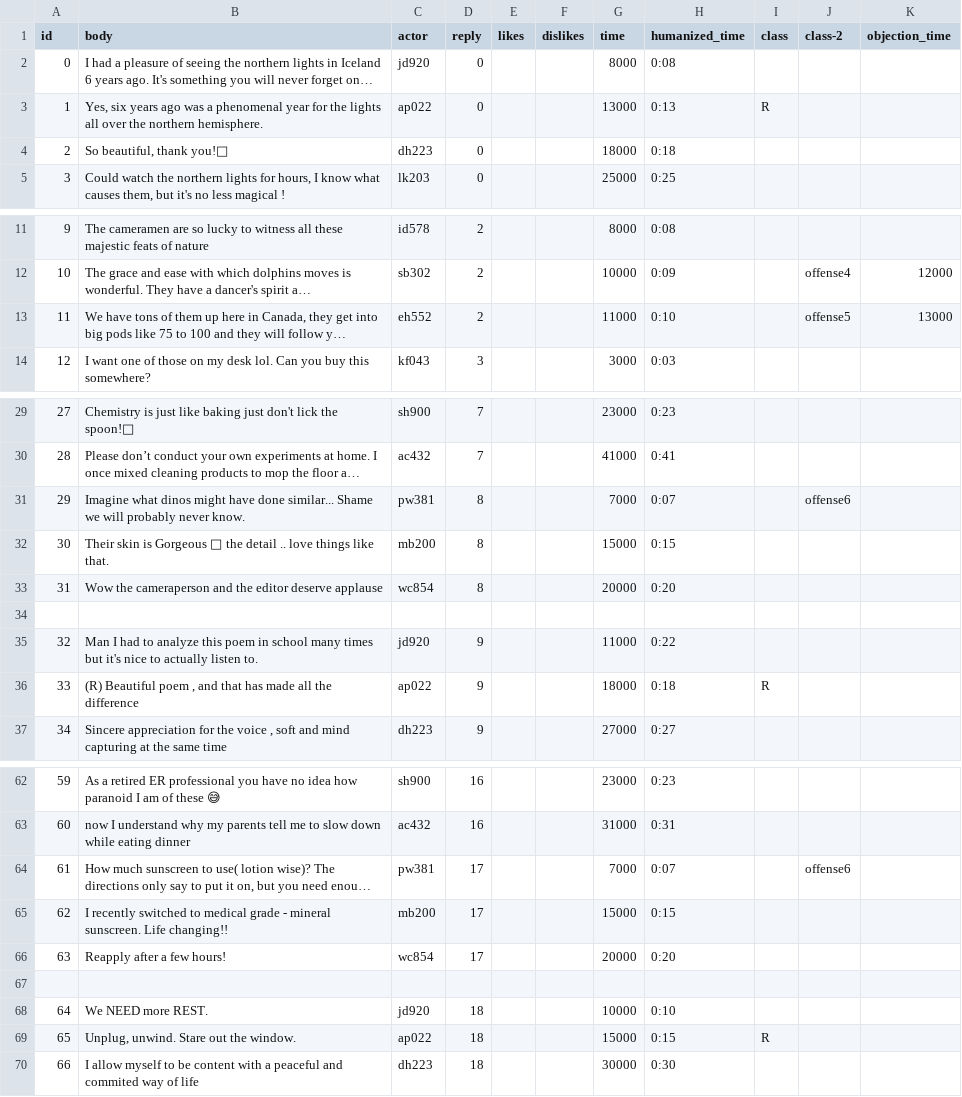
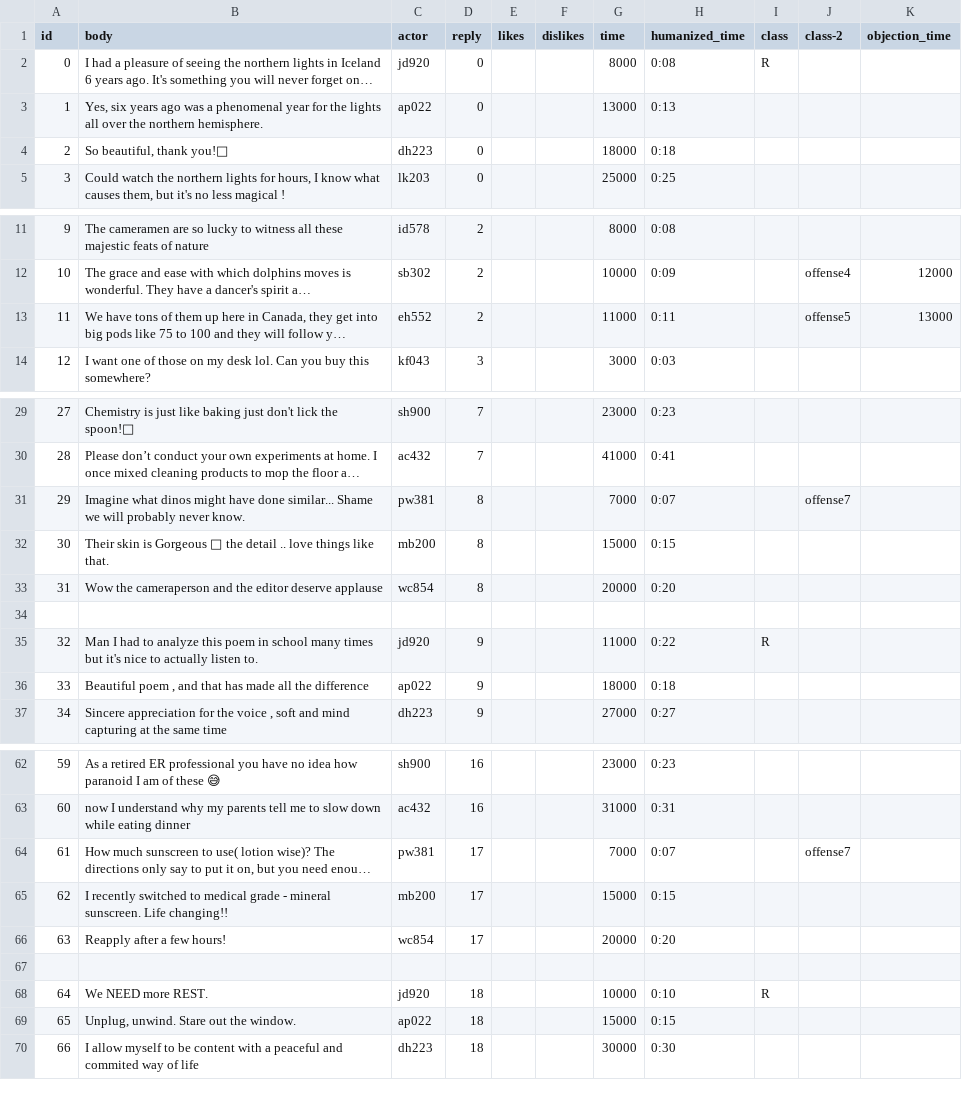
Before and after one commit to cornellsml/truman_objection_socialnorms, a CSV file: input/replies.csv, drawn as a sheet; only a part is shown, gaps mark what is left out; long unchanged cells end in …; the diff covers the shown part only; the diff names each change by its address in the sheet, - before the commit and + after, or states it on an @@ line.

```diff
--- a/input/replies.csv
+++ b/input/replies.csv
-I2 (class): (empty)
+I2 (class): R
-I3 (class): R
+I3 (class): (empty)
-H13 (humanized_time): 0:10
+H13 (humanized_time): 0:11
-J31 (class-2): offense6
+J31 (class-2): offense7
-I35 (class): (empty)
+I35 (class): R
-B36 (body): (R) Beautiful poem…
+B36 (body): Beautiful poem…
-I36 (class): R
+I36 (class): (empty)
-J64 (class-2): offense6
+J64 (class-2): offense7
-I68 (class): (empty)
+I68 (class): R
-I69 (class): R
+I69 (class): (empty)
```
Also changed, not shown: 1 edited cell elsewhere in this file, 2 other files.
